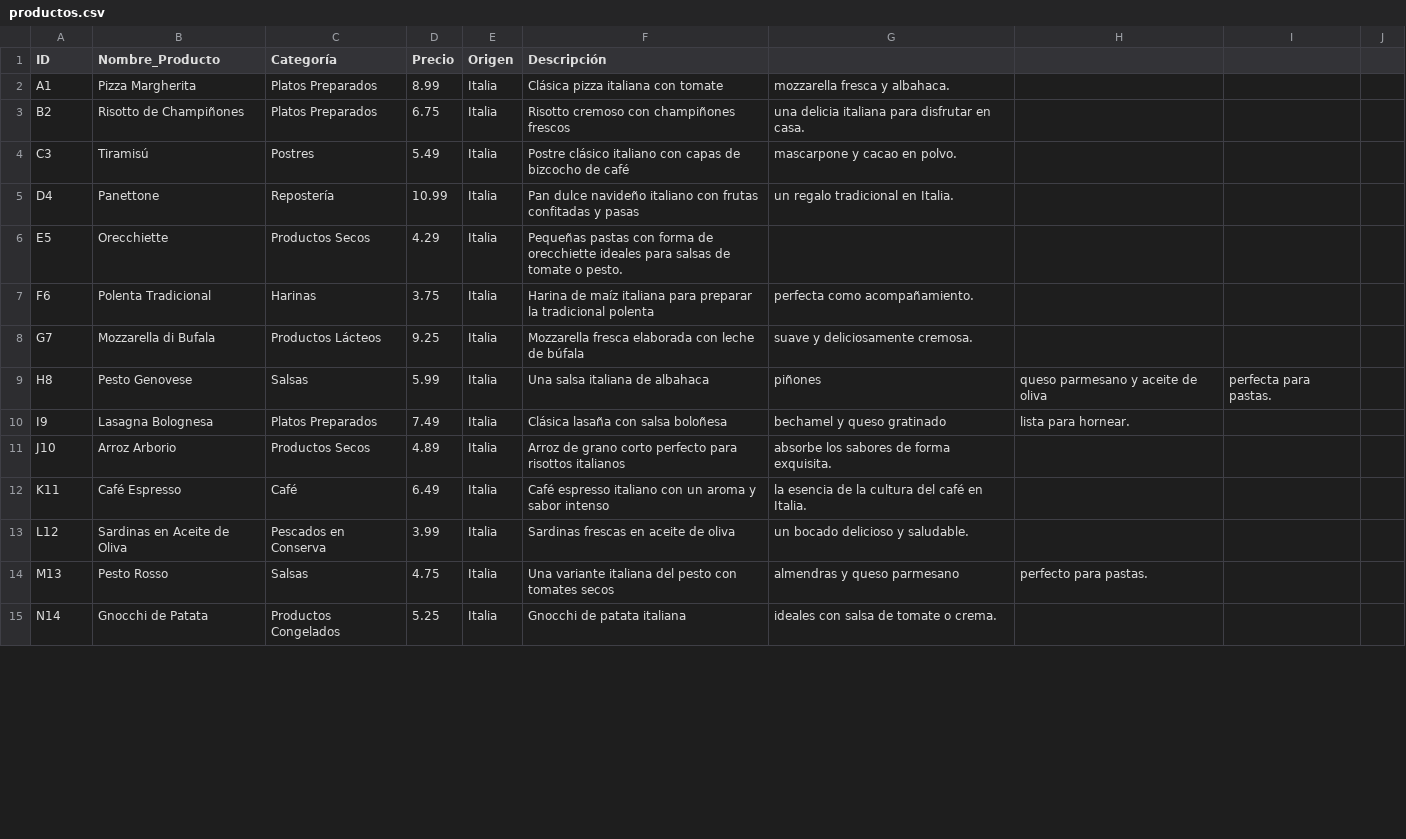
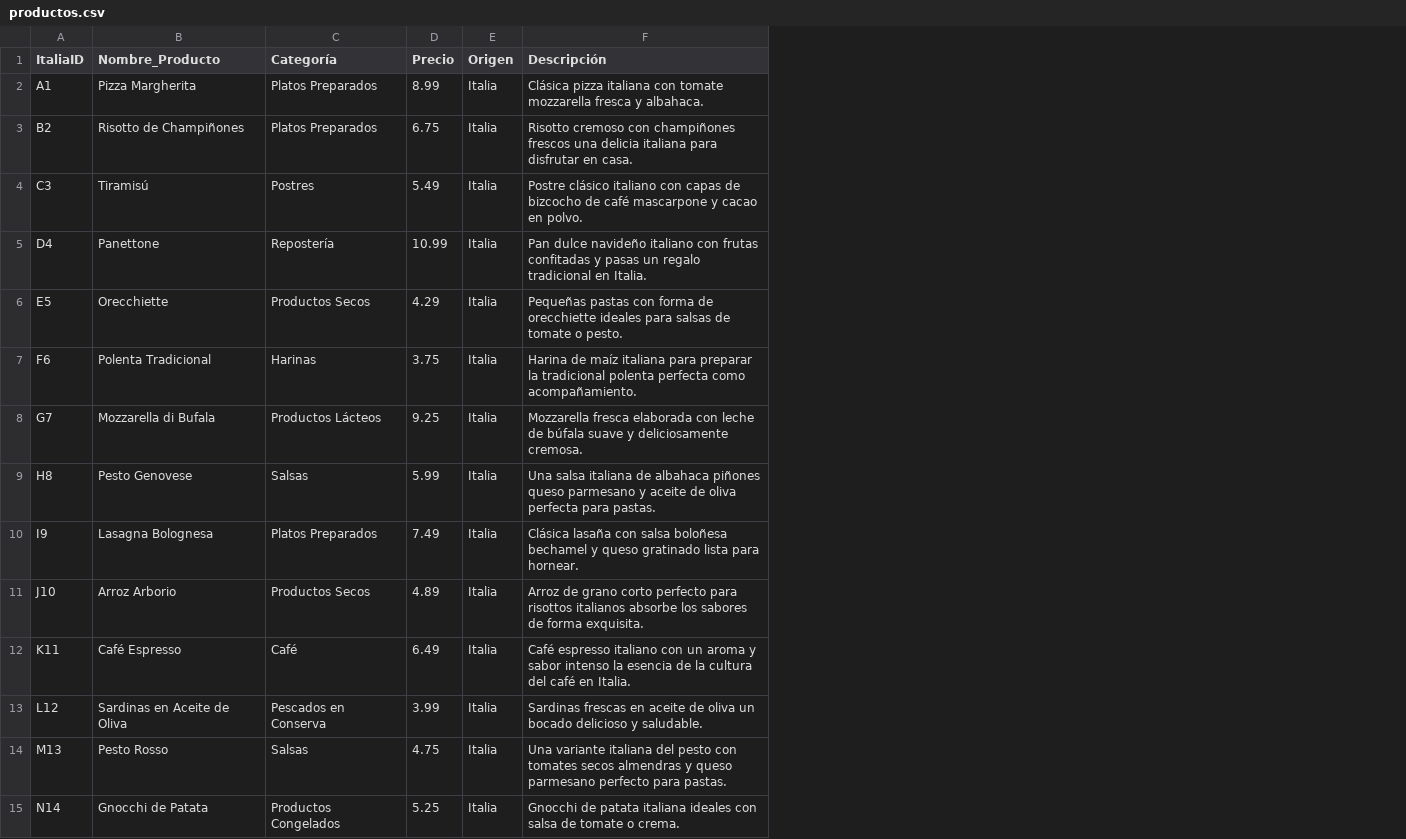
Before and after one commit to AMA00-98/pair_mod3_Ana_Lu, a CSV file: mod3_pair_leccion_11_ETL/productos.csv, drawn as a sheet; only a part is shown; the diff covers the shown part only; the diff names each change by its address in the sheet, - before the commit and + after, or states it on an @@ line.

```diff
--- a/mod3_pair_leccion_11_ETL/productos.csv
+++ b/mod3_pair_leccion_11_ETL/productos.csv
-column G, rows 2-15: mozzarella fresca y albahaca. | una delicia italiana para disfrutar en casa. | mascarpone y cacao en polvo. | un regalo tradicional en Italia. |  | perfecta como acompañamiento. | suave y deliciosamente cremosa. | piñones | bechamel y queso gratinado | absorbe los sabores de forma exquisita. | la esencia de la cultura del café en Italia. | un bocado delicioso y saludable. | almendras y queso parmesano | ideales con salsa de tomate o crema.
-column H, rows 9-14: queso parmesano y aceite de oliva | lista para hornear. |  |  |  | perfecto para pastas.
-column I, row 9: perfecta para pastas.
-column J, empty
-A1: ID
+A1: ItaliaID
-F2 (Descripción): …con tomate
+F2 (Descripción): …con tomate mozzarella fresca y albahaca.
-F3 (Descripción): …champiñones frescos
+F3 (Descripción): …champiñones frescos una delicia italiana para disfrutar en casa.
-F4 (Descripción): …de café
+F4 (Descripción): …de café mascarpone y cacao en polvo.
-F5 (Descripción): …y pasas
+F5 (Descripción): …y pasas un regalo tradicional en Italia.
-F7 (Descripción): …tradicional polenta
+F7 (Descripción): …tradicional polenta perfecta como acompañamiento.
-F8 (Descripción): …de búfala
+F8 (Descripción): …de búfala suave y deliciosamente cremosa.
-F9 (Descripción): …de albahaca
+F9 (Descripción): …de albahaca piñones queso parmesano y aceite de oliva perfecta para pastas.
-F10 (Descripción): …salsa boloñesa
+F10 (Descripción): …salsa boloñesa bechamel y queso gratinado lista para hornear.
-F11 (Descripción): …risottos italianos
+F11 (Descripción): …risottos italianos absorbe los sabores de forma exquisita.
-F12 (Descripción): …sabor intenso
+F12 (Descripción): …sabor intenso la esencia de la cultura del café en Italia.
-F13 (Descripción): …de oliva
+F13 (Descripción): …de oliva un bocado delicioso y saludable.
-F14 (Descripción): …tomates secos
+F14 (Descripción): …tomates secos almendras y queso parmesano perfecto para pastas.
-F15 (Descripción): Gnocchi de patata italiana
+F15 (Descripción): Gnocchi de patata italiana ideales con salsa de tomate o crema.
```
Also changed, not shown: 19 edited cells elsewhere in this file, 2 other files.
